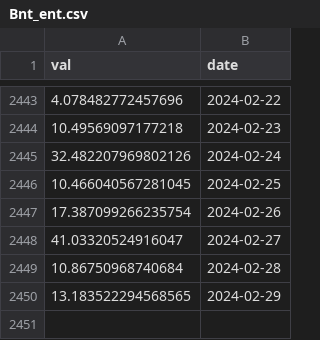
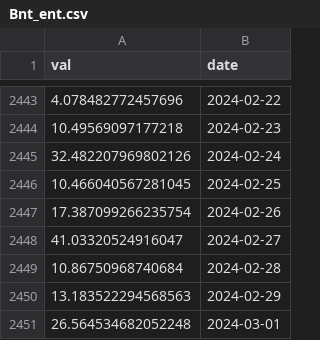
Before and after one commit to SciEcon/SoK_Blockchain_Decentralization, a CSV file: Data_TokenIndex/Bnt_ent.csv, drawn as a sheet; only a part is shown, gaps mark what is left out.

```diff
--- a/Data_TokenIndex/Bnt_ent.csv
+++ b/Data_TokenIndex/Bnt_ent.csv
@@ -2449,2 +2449,3 @@ val,date
 10.86750968740684,2024-02-28
-13.183522294568565,2024-02-29
+13.183522294568563,2024-02-29
+26.564534682052248,2024-03-01
```
Also changed, not shown: Data_TokenIndex/Aave_ent.csv, Data_TokenIndex/CVXCRV_ent.csv, 16 other files.
